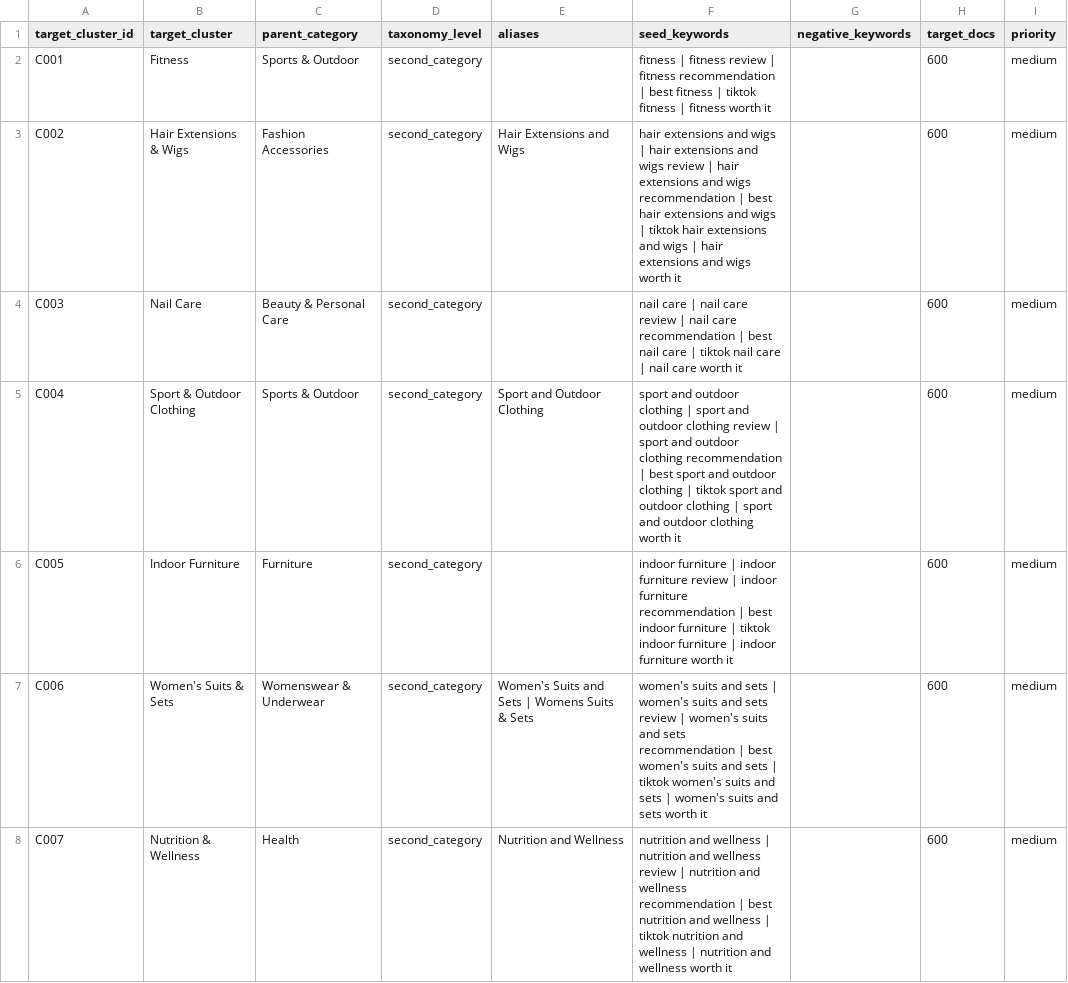
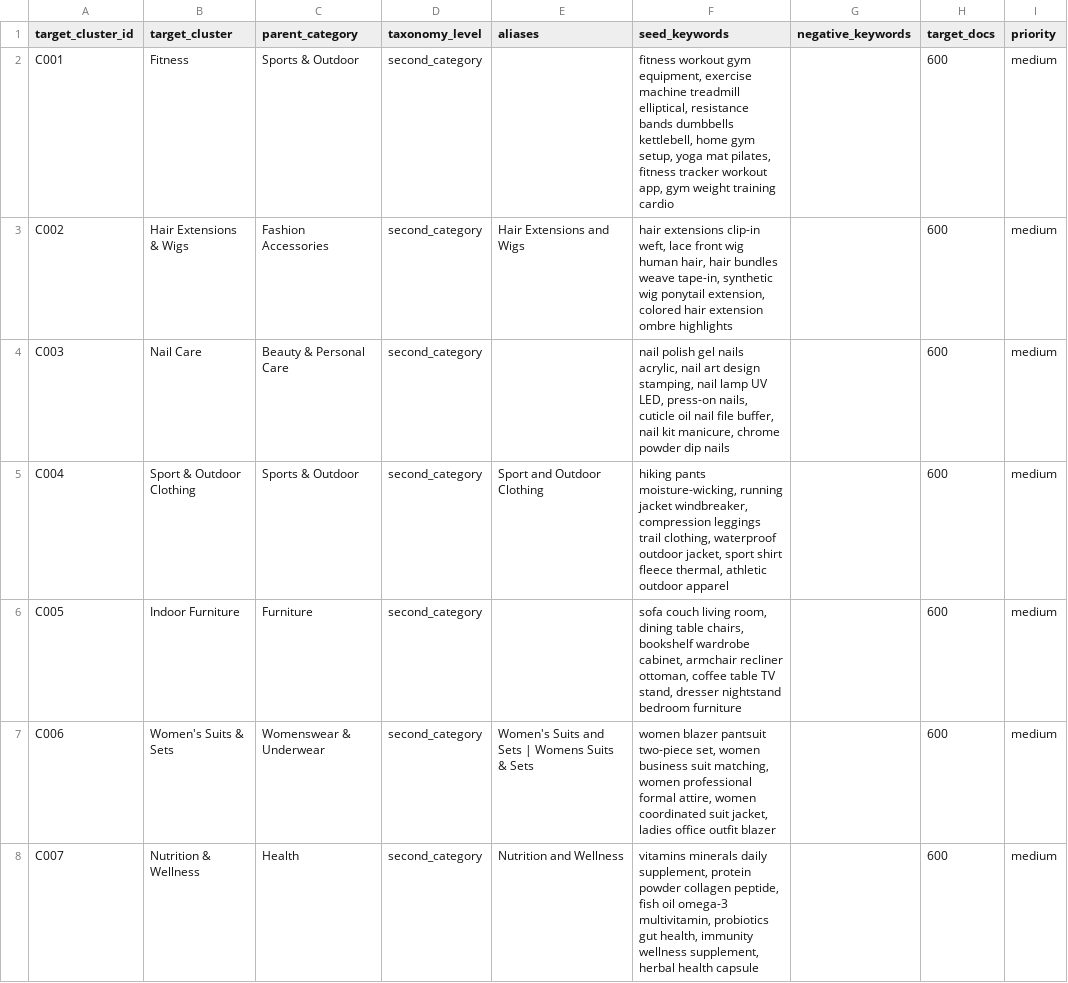
Before and after one commit to Nerinity/Reddit-Trend-Copilot, a CSV file: configs/taxonomy/target_clusters_171.csv, drawn as a sheet; only a part is shown; the diff covers the shown part only; the diff names each change by its address in the sheet, - before the commit and + after, or states it on an @@ line.

```diff
--- a/configs/taxonomy/target_clusters_171.csv
+++ b/configs/taxonomy/target_clusters_171.csv
-F2 (seed_keywords): fitness | fitness review | fitness recommendation | best fitness | tiktok fitness | fitness worth it
+F2 (seed_keywords): fitness workout gym equipment, exercise machine treadmill elliptical, resistance bands dumbbells kettlebell, home gym setup, yoga mat pilates, fitness tracker workout app, gym weight training cardio
-F3 (seed_keywords): hair extensions and wigs | hair extensions and wigs review | hair extensions and wigs recommendation | best hair extensions and wigs | tiktok hair extensions and wigs | hair extensions and wigs worth it
+F3 (seed_keywords): hair extensions clip-in weft, lace front wig human hair, hair bundles weave tape-in, synthetic wig ponytail extension, colored hair extension ombre highlights
-F4 (seed_keywords): nail care | nail care review | nail care recommendation | best nail care | tiktok nail care | nail care worth it
+F4 (seed_keywords): nail polish gel nails acrylic, nail art design stamping, nail lamp UV LED, press-on nails, cuticle oil nail file buffer, nail kit manicure, chrome powder dip nails
-F5 (seed_keywords): sport and outdoor clothing | sport and outdoor clothing review | sport and outdoor clothing recommendation | best sport and outdoor clothing | tiktok sport and outdoor clothing | sport and outdoor clothing worth it
+F5 (seed_keywords): hiking pants moisture-wicking, running jacket windbreaker, compression leggings trail clothing, waterproof outdoor jacket, sport shirt fleece thermal, athletic outdoor apparel
-F6 (seed_keywords): indoor furniture | indoor furniture review | indoor furniture recommendation | best indoor furniture | tiktok indoor furniture | indoor furniture worth it
+F6 (seed_keywords): sofa couch living room, dining table chairs, bookshelf wardrobe cabinet, armchair recliner ottoman, coffee table TV stand, dresser nightstand bedroom furniture
-F7 (seed_keywords): women's suits and sets | women's suits and sets review | women's suits and sets recommendation | best women's suits and sets | tiktok women's suits and sets | women's suits and sets worth it
+F7 (seed_keywords): women blazer pantsuit two-piece set, women business suit matching, women professional formal attire, women coordinated suit jacket, ladies office outfit blazer
-F8 (seed_keywords): nutrition and wellness | nutrition and wellness review | nutrition and wellness recommendation | best nutrition and wellness | tiktok nutrition and wellness | nutrition and wellness worth it
+F8 (seed_keywords): vitamins minerals daily supplement, protein powder collagen peptide, fish oil omega-3 multivitamin, probiotics gut health, immunity wellness supplement, herbal health capsule
```
Also changed, not shown: 178 edited cells elsewhere in this file, 13 other files.
